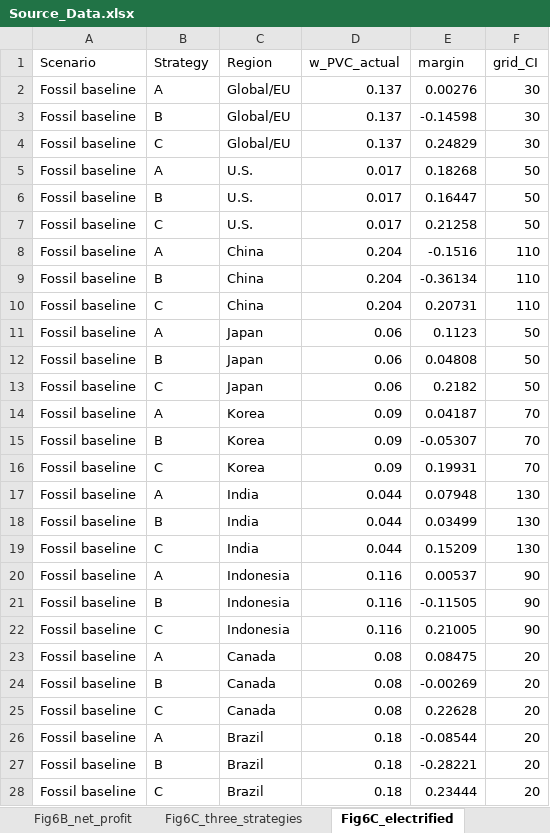
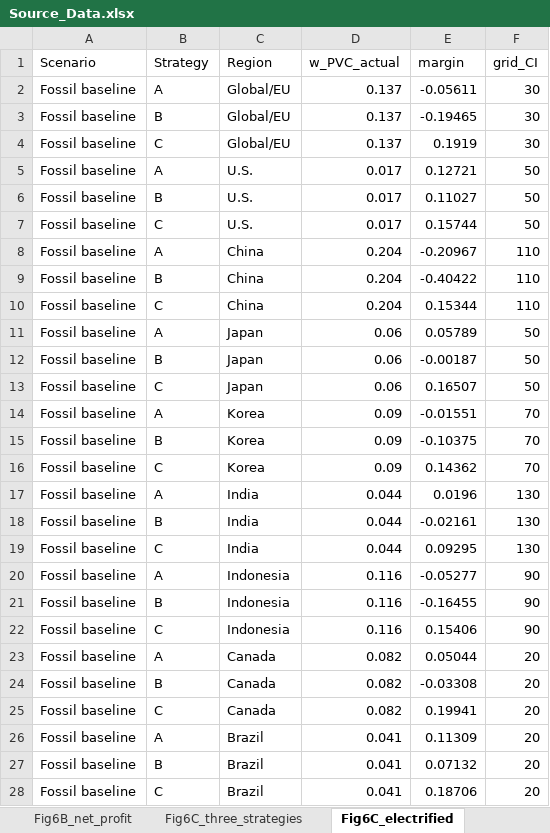
Before and after one commit to jwc9487-commits/plastic-upcycling-energy-transition, an Excel workbook: data/source_data/Source_Data.xlsx, sheet Fig6C_electrified, drawn as a sheet; only a part is shown; values as stored, in another font and other column widths than the file's, no borders; the diff covers the shown part only; the diff names each change by its address in the sheet, - before the commit and + after, or states it on an @@ line.

```diff
--- a/data/source_data/Source_Data.xlsx (sheet Fig6C_electrified)
+++ b/data/source_data/Source_Data.xlsx (sheet Fig6C_electrified)
-E2 (margin): 0.00276
+E2 (margin): -0.05611
-E3 (margin): -0.14598
+E3 (margin): -0.19465
-E4 (margin): 0.24829
+E4 (margin): 0.1919
-E5 (margin): 0.18268
+E5 (margin): 0.12721
-E6 (margin): 0.16447
+E6 (margin): 0.11027
-E7 (margin): 0.21258
+E7 (margin): 0.15744
-E8 (margin): -0.1516
+E8 (margin): -0.20967
-E9 (margin): -0.36134
+E9 (margin): -0.40422
-E10 (margin): 0.20731
+E10 (margin): 0.15344
-E11 (margin): 0.1123
+E11 (margin): 0.05789
-E12 (margin): 0.04808
+E12 (margin): -0.00187
-E13 (margin): 0.2182
+E13 (margin): 0.16507
-E14 (margin): 0.04187
+E14 (margin): -0.01551
-E15 (margin): -0.05307
+E15 (margin): -0.10375
-E16 (margin): 0.19931
+E16 (margin): 0.14362
-E17 (margin): 0.07948
+E17 (margin): 0.0196
-E18 (margin): 0.03499
+E18 (margin): -0.02161
-E19 (margin): 0.15209
+E19 (margin): 0.09295
-E20 (margin): 0.00537
+E20 (margin): -0.05277
-E21 (margin): -0.11505
+E21 (margin): -0.16455
-E22 (margin): 0.21005
+E22 (margin): 0.15406
-D23:D25 (w_PVC_actual): 0.08
+D23:D25 (w_PVC_actual): 0.082
-E23 (margin): 0.08475
+E23 (margin): 0.05044
-E24 (margin): -0.00269
+E24 (margin): -0.03308
-E25 (margin): 0.22628
+E25 (margin): 0.19941
-D26:D28 (w_PVC_actual): 0.18
+D26:D28 (w_PVC_actual): 0.041
-E26 (margin): -0.08544
+E26 (margin): 0.11309
-E27 (margin): -0.28221
+E27 (margin): 0.07132
-E28 (margin): 0.23444
+E28 (margin): 0.18706
```
Also changed, not shown: 57 edited cells elsewhere in this sheet, sheet Fig5_condition_maps, sheet Fig4AB_pathways_by_scenario, sheet Fig2A_all_pathways, sheet FigS7-3_env_lines, sheet Fig3C_share_vs_carbon_price, sheet Fig2B_zone1_pathways, 14 more sheets, other sheet tabs, 52 other files.
